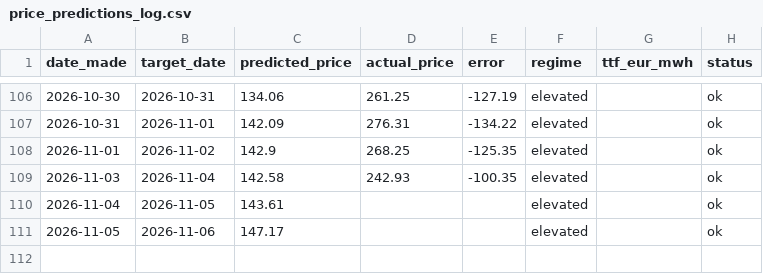
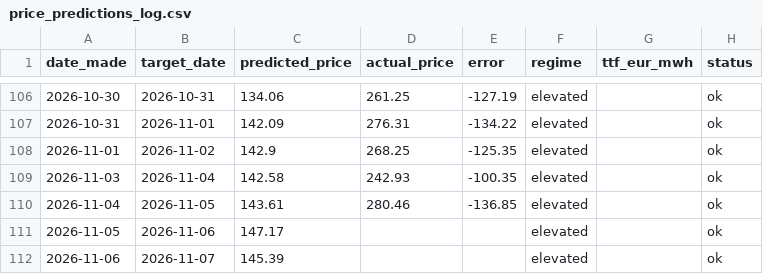
Before and after one commit to Evanssdas/Price-Forecaster, a CSV file: price_predictions_log.csv, drawn as a sheet; only a part is shown, gaps mark what is left out.

```diff
--- a/price_predictions_log.csv
+++ b/price_predictions_log.csv
@@ -109,3 +109,4 @@ date_made,target_date,predicted_price,actual_price,error,regime,ttf_eur_mwh,stat
 2026-11-03,2026-11-04,142.58,242.93,-100.35,elevated,,ok
-2026-11-04,2026-11-05,143.61,,,elevated,,ok
+2026-11-04,2026-11-05,143.61,280.46,-136.85,elevated,,ok
 2026-11-05,2026-11-06,147.17,,,elevated,,ok
+2026-11-06,2026-11-07,145.39,,,elevated,,ok
```
